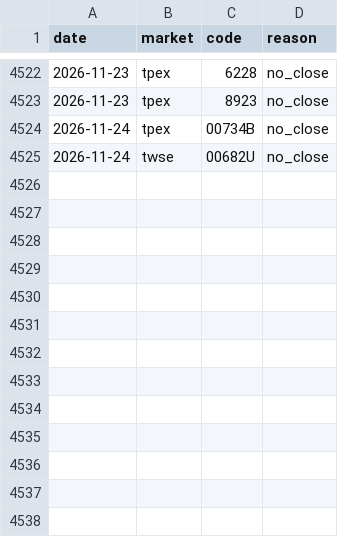
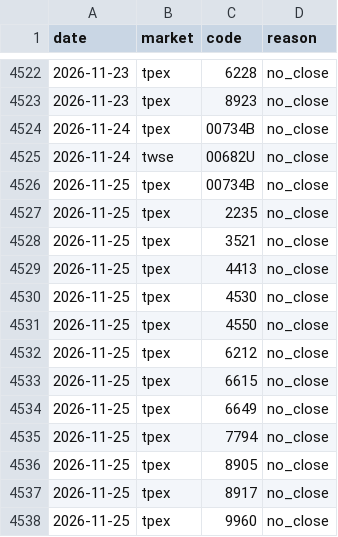
Before and after one commit to thomaschko/quietfolio-data, a CSV file: margin_hist/missing.csv, drawn as a sheet; only a part is shown, gaps mark what is left out.

```diff
--- a/margin_hist/missing.csv
+++ b/margin_hist/missing.csv
@@ -4525 +4525,14 @@ date,market,code,reason
 2026-11-24,twse,00682U,no_close
+2026-11-25,tpex,00734B,no_close
+2026-11-25,tpex,2235,no_close
+2026-11-25,tpex,3521,no_close
+2026-11-25,tpex,4413,no_close
+2026-11-25,tpex,4530,no_close
+2026-11-25,tpex,4550,no_close
+2026-11-25,tpex,6212,no_close
+2026-11-25,tpex,6615,no_close
+2026-11-25,tpex,6649,no_close
+2026-11-25,tpex,7794,no_close
+2026-11-25,tpex,8905,no_close
+2026-11-25,tpex,8917,no_close
+2026-11-25,tpex,9960,no_close
```
Also changed, not shown: margin_hist/official.csv, 8 other files.
